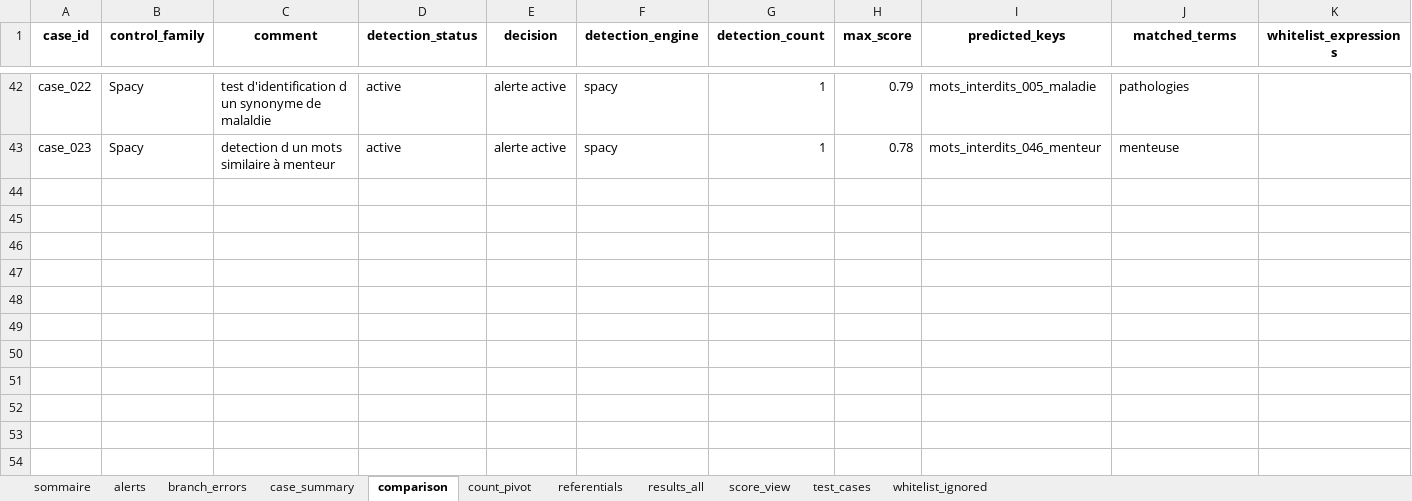
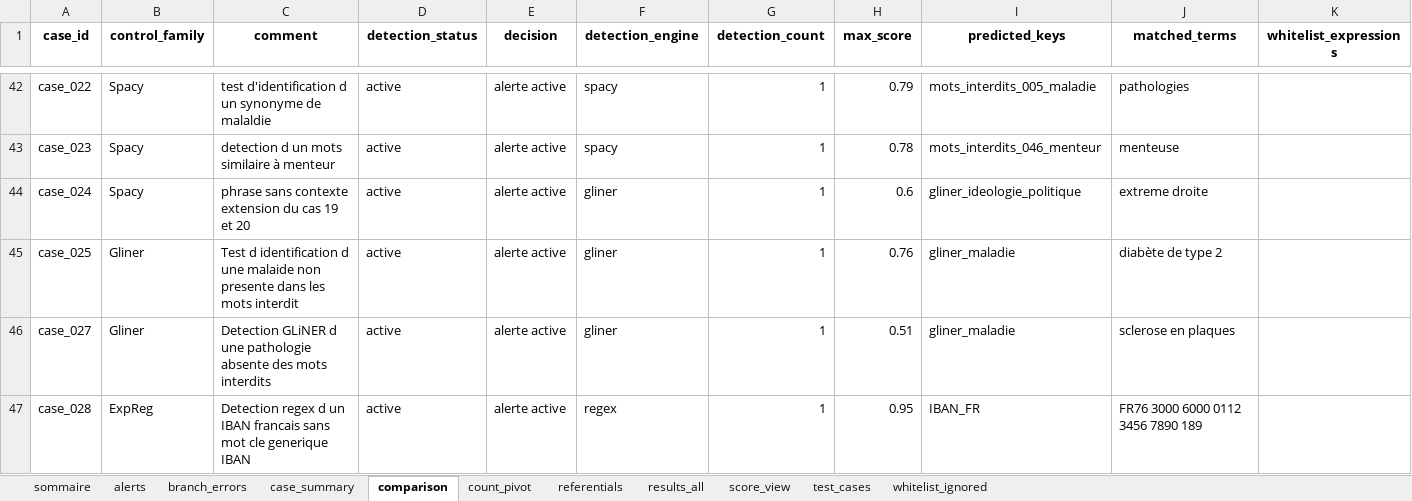
Before and after one commit to musvs34/TestPresentationNLP, an Excel workbook: outputs/comparaison_branches/comparaison_branches.xlsx, sheet comparison, drawn as a sheet; only a part is shown, gaps mark what is left out; values as stored, in another font and other column widths than the file's, no borders; the diff names each change by its address in the sheet, - before the commit and + after, or states it on an @@ line.

```diff
--- a/outputs/comparaison_branches/comparaison_branches.xlsx (sheet comparison)
+++ b/outputs/comparaison_branches/comparaison_branches.xlsx (sheet comparison)
+row 44: case_024 | Spacy | phrase sans contexte extension du cas 19 et 20 | active | alerte active | gliner | 1 | 0.6 | gliner_ideologie_politique | extreme droite
+row 45: case_025 | Gliner | Test d identification d une malaide non presente dans les mots interdit | active | alerte active | gliner | 1 | 0.76 | gliner_maladie | diabète de type 2
+row 46: case_027 | Gliner | Detection GLiNER d une pathologie absente des mots interdits | active | alerte active | gliner | 1 | 0.51 | gliner_maladie | sclerose en plaques
+row 47: case_028 | ExpReg | Detection regex d un IBAN francais sans mot cle generique IBAN | active | alerte active | regex | 1 | 0.95 | IBAN_FR | FR76 3000 6000 0112 3456 7890 189
```
Also changed, not shown: sheet results_all, sheet alerts, sheet case_summary, sheet score_view, sheet count_pivot, sheet test_cases, 1 more sheet.
